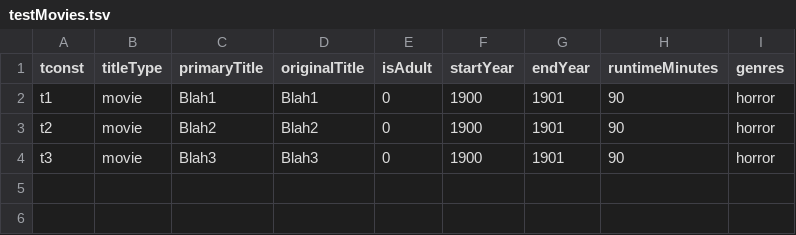
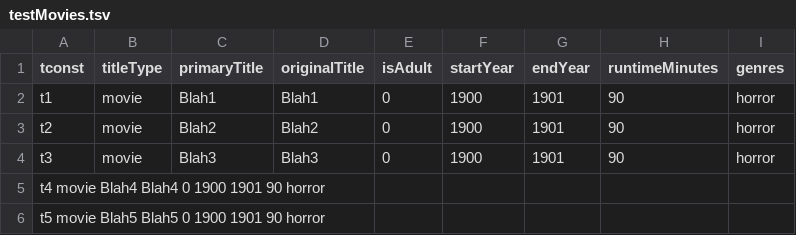
Before and after one commit to LoganKippnick/CS-2103-Project-2, a TSV file: testMovies.tsv, drawn as a sheet.

```diff
--- a/testMovies.tsv
+++ b/testMovies.tsv
@@ -4 +4,3 @@ t2	movie	Blah2	Blah2	0	1900	1901	90	horror
 t3	movie	Blah3	Blah3	0	1900	1901	90	horror
+t4  movie   Blah4   Blah4   0   1900    1901    90  horror
+t5  movie   Blah5   Blah5   0   1900    1901    90  horror
```
Also changed, not shown: 4 other files.
